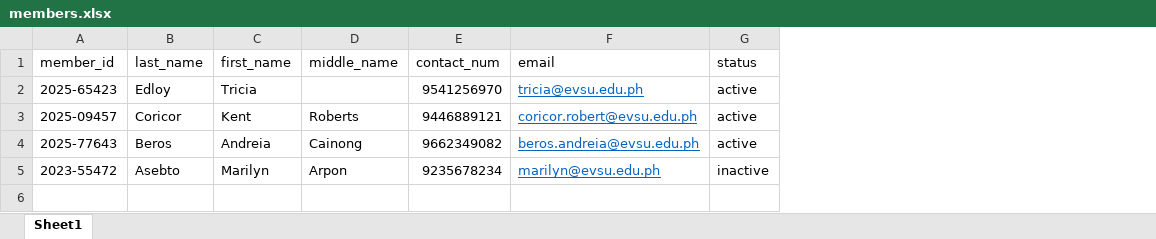
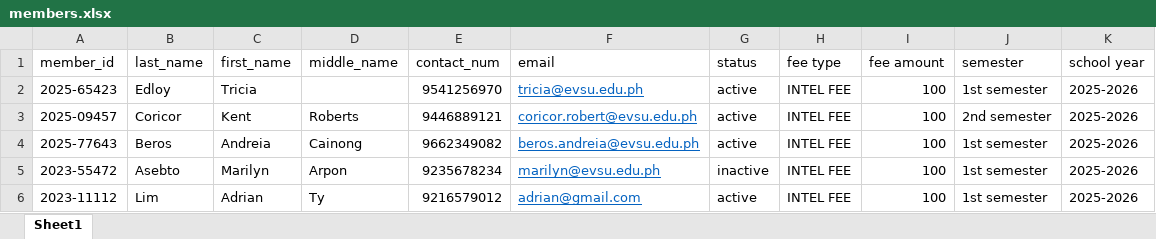
Before and after one commit to choi-jongho/info-management, an Excel workbook: uploads/members.xlsx, sheet Sheet1, drawn as a sheet; values as stored, in another font and other column widths than the file's, no borders; the diff names each change by its address in the sheet, - before the commit and + after, or states it on an @@ line.

```diff
--- a/uploads/members.xlsx (sheet Sheet1)
+++ b/uploads/members.xlsx (sheet Sheet1)
+column H (fee type), rows 2-5: all INTEL FEE
+column I (fee amount), rows 2-5: all 100
+column J (semester), rows 2-5: 1st semester | 2nd semester | 1st semester | 1st semester
+column K (school year), rows 2-5: all 2025-2026
+row 6: 2023-11112 | Lim | Adrian | Ty | 9216579012 | adrian@gmail.com | active | INTEL FEE | 100 | 1st semester | 2025-2026
```
Also changed, not shown: 39 other files.
